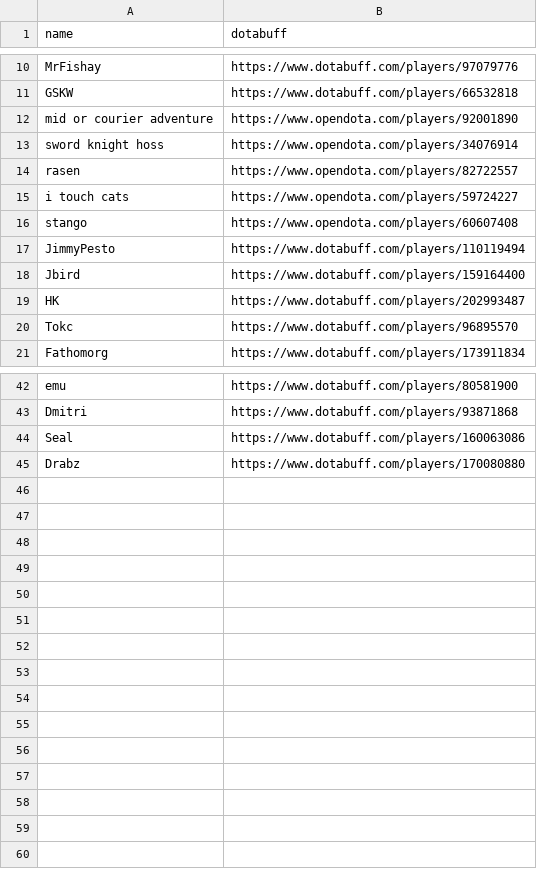
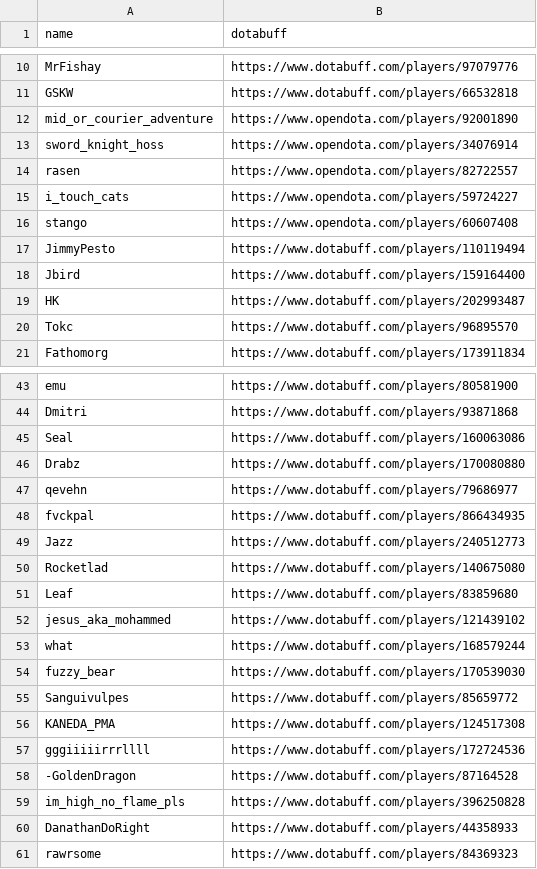
Before and after one commit to joedobrow/hero_stats, a CSV file: players.csv, drawn as a sheet; only a part is shown, gaps mark what is left out; the diff covers the shown part only.

```diff
--- a/players.csv
+++ b/players.csv
@@ -11,6 +11,6 @@ MrFishay,https://www.dotabuff.com/players/97079776
 GSKW,https://www.dotabuff.com/players/66532818
-mid or courier adventure,https://www.opendota.com/players/92001890
-sword knight hoss,https://www.opendota.com/players/34076914
+mid_or_courier_adventure,https://www.opendota.com/players/92001890
+sword_knight_hoss,https://www.opendota.com/players/34076914
 rasen,https://www.opendota.com/players/82722557
-i touch cats,https://www.opendota.com/players/59724227
+i_touch_cats,https://www.opendota.com/players/59724227
 stango,https://www.opendota.com/players/60607408
@@ -45 +46,16 @@ Seal,https://www.dotabuff.com/players/160063086
 Drabz,https://www.dotabuff.com/players/170080880
+qevehn,https://www.dotabuff.com/players/79686977
+fvckpal,https://www.dotabuff.com/players/866434935
+Jazz,https://www.dotabuff.com/players/240512773
+Rocketlad,https://www.dotabuff.com/players/140675080
+Leaf,https://www.dotabuff.com/players/83859680
+jesus_aka_mohammed,https://www.dotabuff.com/players/121439102
+what,https://www.dotabuff.com/players/168579244
+fuzzy_bear,https://www.dotabuff.com/players/170539030
+Sanguivulpes,https://www.dotabuff.com/players/85659772
+KANEDA_PMA,https://www.dotabuff.com/players/124517308
+gggiiiiirrrllll,https://www.dotabuff.com/players/172724536
+-GoldenDragon,https://www.dotabuff.com/players/87164528
+im_high_no_flame_pls,https://www.dotabuff.com/players/396250828
+DanathanDoRight,https://www.dotabuff.com/players/44358933
+rawrsome,https://www.dotabuff.com/players/84369323
```
Also changed, not shown: 4 added rows, 3 removed rows, 8 moved rows and 2 edited cells elsewhere in this file, 4 other files.
